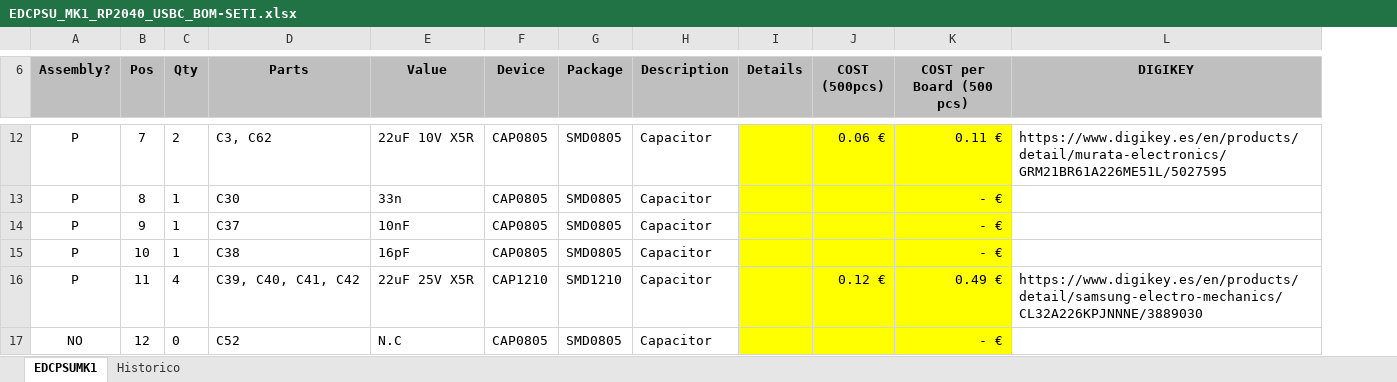
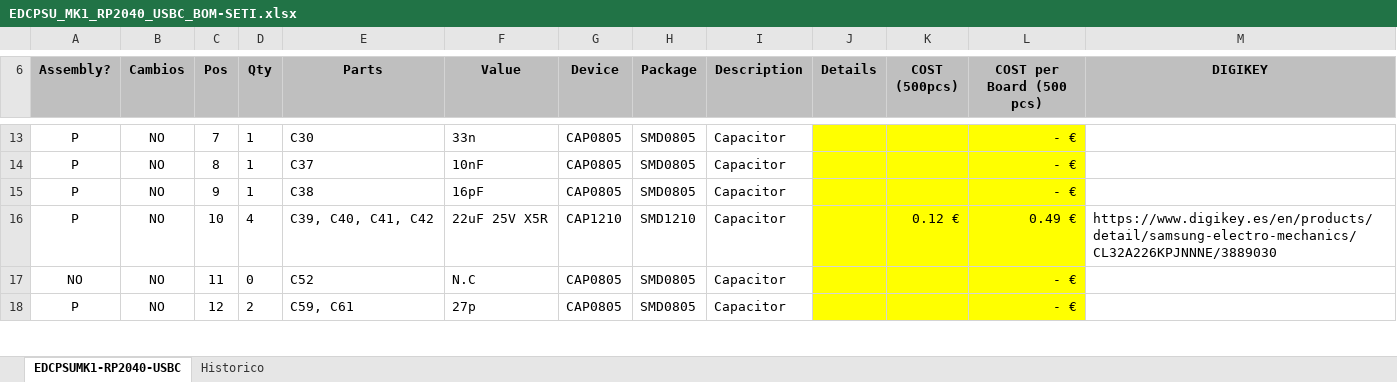
Before and after one commit to MSTKMAD/MK1, an Excel workbook: 02.Hardware/MK1-RP2040 - USBC/01.EDCPSU/BOM/EDCPSU_MK1_RP2040_USBC_BOM-SETI.xlsx, sheet EDCPSUMK1-RP2040-USBC, drawn as a sheet; only a part is shown, gaps mark what is left out; values as stored, in another font and other column widths than the file's, no borders; conditional formats not drawn; addresses are those after the commit; the diff covers the shown part only; the diff names each change by its address in the sheet, - before the commit and + after, or states it on an @@ line.

Commit message:
Version 1 para Seti Mk1 USBC Rp2040

```diff
--- a/02.Hardware/MK1-RP2040 - USBC/01.EDCPSU/BOM/EDCPSU_MK1_RP2040_USBC_BOM-SETI.xlsx (sheet EDCPSUMK1-RP2040-USBC)
+++ b/02.Hardware/MK1-RP2040 - USBC/01.EDCPSU/BOM/EDCPSU_MK1_RP2040_USBC_BOM-SETI.xlsx (sheet EDCPSUMK1-RP2040-USBC)
-sheet tab: EDCPSUMK1
+sheet tab: EDCPSUMK1-RP2040-USBC
+column B (Cambios), rows 13-18: all NO
-D13 (Qty): 2
+D13 (Qty): 1
-E13 (Parts): C3, C62
+E13 (Parts): C30
-F13 (Value): 22uF 10V X5R
+F13 (Value): 33n
-K13 (COST (500pcs)): 0.06 €
+K13 (COST (500pcs)): (empty)
-L13 (COST per Board (500 pcs)): 0.11 €
+L13 (COST per Board (500 pcs)): - €
-M13 (DIGIKEY): https://www.digikey.es/en/products/detail/murata-electronics/GRM21BR61A226ME51L/5027595
+M13 (DIGIKEY): (empty)
-E14 (Parts): C30
+E14 (Parts): C37
-F14 (Value): 33n
+F14 (Value): 10nF
-E15 (Parts): C37
+E15 (Parts): C38
-F15 (Value): 10nF
+F15 (Value): 16pF
-D16 (Qty): 1
+D16 (Qty): 4
-E16 (Parts): C38
+E16 (Parts): C39, C40, C41, C42
-F16 (Value): 16pF
+F16 (Value): 22uF 25V X5R
-G16 (Device): CAP0805
+G16 (Device): CAP1210
-H16 (Package): SMD0805
+H16 (Package): SMD1210
-K16 (COST (500pcs)): (empty)
+K16 (COST (500pcs)): 0.12 €
-L16 (COST per Board (500 pcs)): - €
+L16 (COST per Board (500 pcs)): 0.49 €
-M16 (DIGIKEY): (empty)
+M16 (DIGIKEY): https://www.digikey.es/en/products/detail/samsung-electro-mechanics/CL32A226KPJNNNE/3889030
-A17 (Assembly?): P
+A17 (Assembly?): NO
-D17 (Qty): 4
+D17 (Qty): 0
-E17 (Parts): C39, C40, C41, C42
+E17 (Parts): C52
-F17 (Value): 22uF 25V X5R
+F17 (Value): N.C
-G17 (Device): CAP1210
+G17 (Device): CAP0805
-H17 (Package): SMD1210
+H17 (Package): SMD0805
-K17 (COST (500pcs)): 0.12 €
+K17 (COST (500pcs)): (empty)
-L17 (COST per Board (500 pcs)): 0.49 €
+L17 (COST per Board (500 pcs)): - €
-M17 (DIGIKEY): https://www.digikey.es/en/products/detail/samsung-electro-mechanics/CL32A226KPJNNNE/3889030
+M17 (DIGIKEY): (empty)
-A18 (Assembly?): NO
+A18 (Assembly?): P
-D18 (Qty): 0
+D18 (Qty): 2
-E18 (Parts): C52
+E18 (Parts): C59, C61
-F18 (Value): N.C
+F18 (Value): 27p
```
Also changed, not shown: 14 added rows, 16 removed rows, 143 edited cells and cell formats elsewhere in this sheet, sheet Historico, formulas that keep their value, 7 other files.
